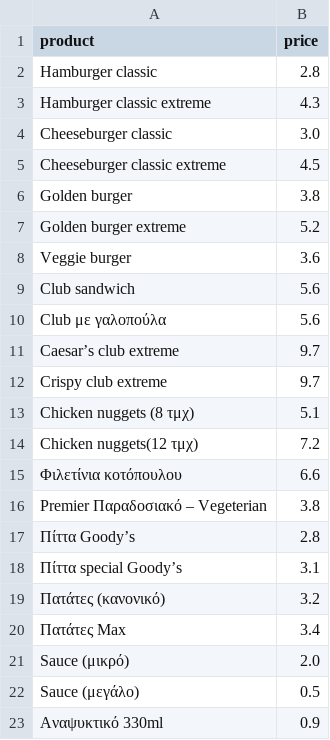
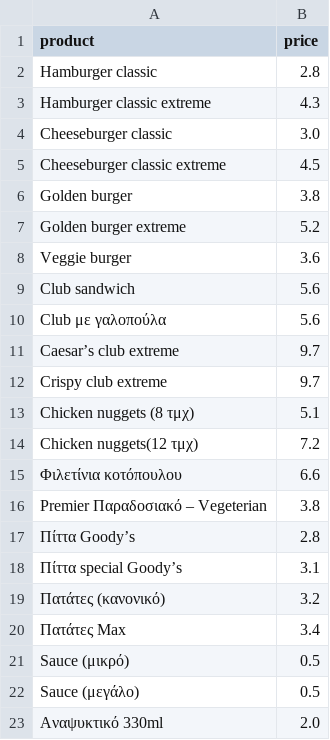
Before and after one commit to 22dimrodi-maker/student-orders, a CSV file: products.csv, drawn as a sheet.

Commit message:
Update products.csv

```diff
--- a/products.csv
+++ b/products.csv
@@ -20,4 +20,4 @@ Premier Παραδοσιακό – Vegeterian,3.8
 Πατάτες Max,3.4
-Sauce (μικρό),2.0
+Sauce (μικρό),0.5
 Sauce (μεγάλο),0.5
-Αναψυκτικό 330ml,0.9
+Αναψυκτικό 330ml,2.0
```
